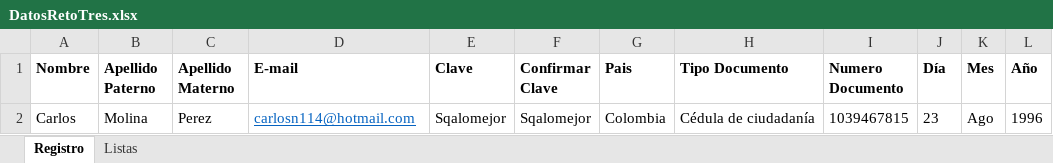
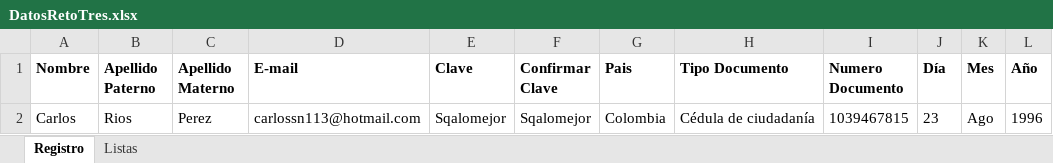
Before and after one commit to felipemolina111/RetoTresFelipeMolina, an Excel workbook: DatosRetoTres.xlsx, sheet Registro, drawn as a sheet; only a part is shown; values as stored, in another font and other column widths than the file's, no borders; the diff names each change by its address in the sheet, - before the commit and + after, or states it on an @@ line.

```diff
--- a/DatosRetoTres.xlsx (sheet Registro)
+++ b/DatosRetoTres.xlsx (sheet Registro)
-B2 (Apellido Paterno): Molina
+B2 (Apellido Paterno): Rios
-D2 (E-mail): carlosn114@hotmail.com
+D2 (E-mail): carlossn113@hotmail.com
@@ D2 underline: on → off, text colour: #0563C1 → black @@
```
Also changed, not shown: 43 other files.
